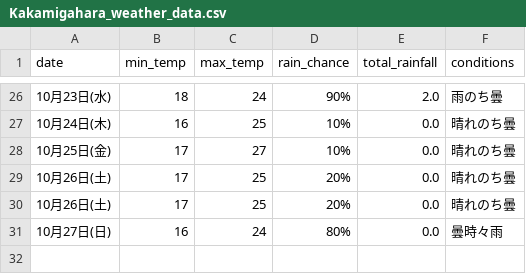
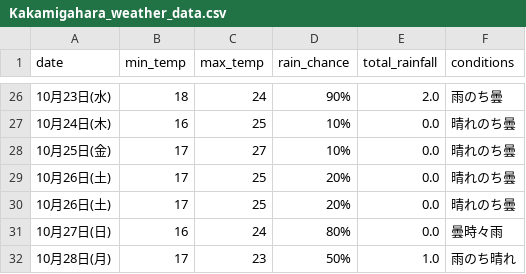
Before and after one commit to Curtendo/weather-scraper, a CSV file: Kakamigahara_weather_data.csv, drawn as a sheet; only a part is shown, gaps mark what is left out; the diff names each change by its address in the sheet, - before the commit and + after, or states it on an @@ line.

```diff
--- a/Kakamigahara_weather_data.csv
+++ b/Kakamigahara_weather_data.csv
+row 32: 10月28日(月) | 17 | 23 | 50% | 1.0 | 雨のち晴れ
```
Also changed, not shown: Okinawa_weather_data.csv, Osaka_weather_data.csv, 2 other files.
